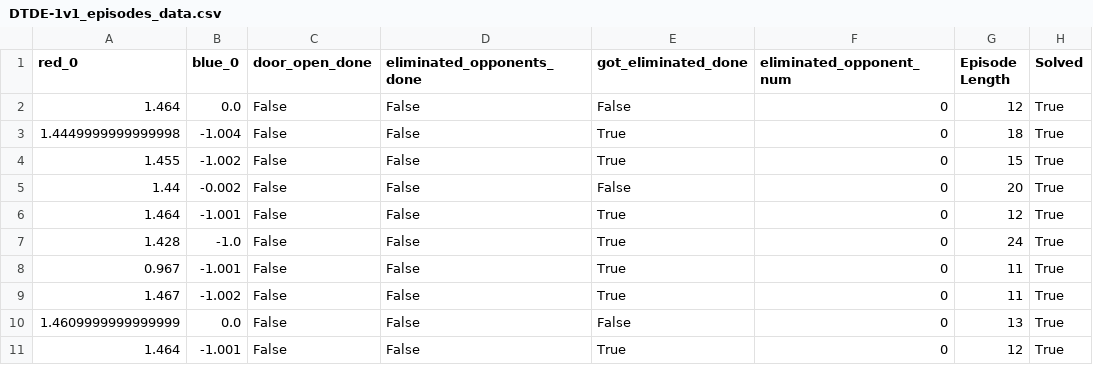
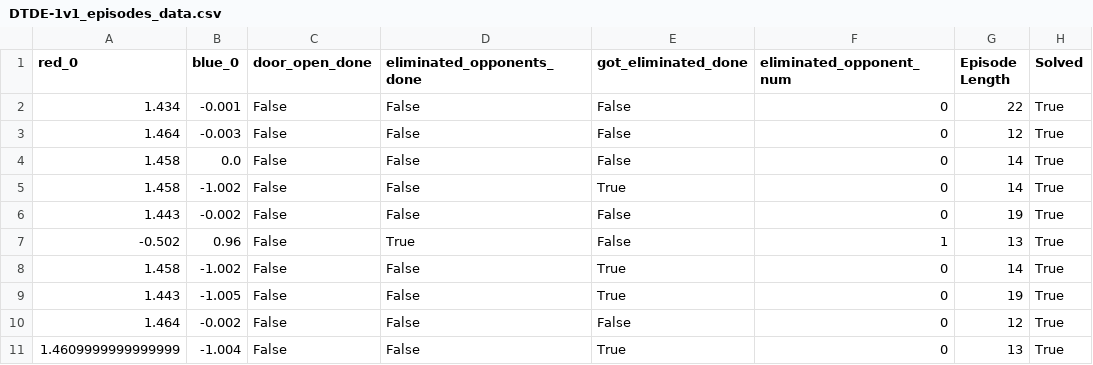
Before and after one commit to heng2j/multigrid, a CSV file: submission/evaluation_reports/DTDE-1v1_episodes_data.csv, drawn as a sheet.

```diff
--- a/submission/evaluation_reports/DTDE-1v1_episodes_data.csv
+++ b/submission/evaluation_reports/DTDE-1v1_episodes_data.csv
@@ -1,11 +1,11 @@
 red_0,blue_0,door_open_done,eliminated_opponents_done,got_eliminated_done,eliminated_opponent_num,Episode Length,Solved
-1.464,0.0,False,False,False,0,12,True
-1.4449999999999998,-1.004,False,False,True,0,18,True
-1.455,-1.002,False,False,True,0,15,True
-1.44,-0.002,False,False,False,0,20,True
-1.464,-1.001,False,False,True,0,12,True
-1.428,-1.0,False,False,True,0,24,True
-0.967,-1.001,False,False,True,0,11,True
-1.467,-1.002,False,False,True,0,11,True
-1.4609999999999999,0.0,False,False,False,0,13,True
-1.464,-1.001,False,False,True,0,12,True
+1.434,-0.001,False,False,False,0,22,True
+1.464,-0.003,False,False,False,0,12,True
+1.458,0.0,False,False,False,0,14,True
+1.458,-1.002,False,False,True,0,14,True
+1.443,-0.002,False,False,False,0,19,True
+-0.502,0.96,False,True,False,1,13,True
+1.458,-1.002,False,False,True,0,14,True
+1.443,-1.005,False,False,True,0,19,True
+1.464,-0.002,False,False,False,0,12,True
+1.4609999999999999,-1.004,False,False,True,0,13,True
```
Also changed, not shown: 6 other files.
